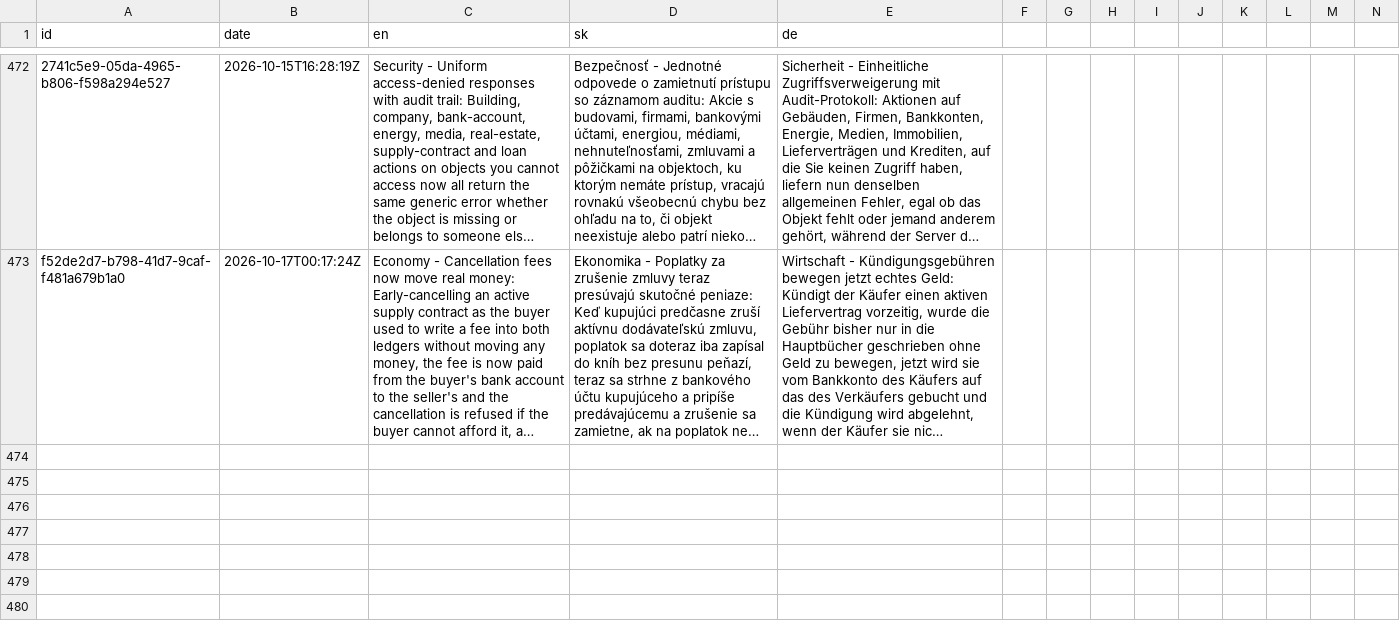
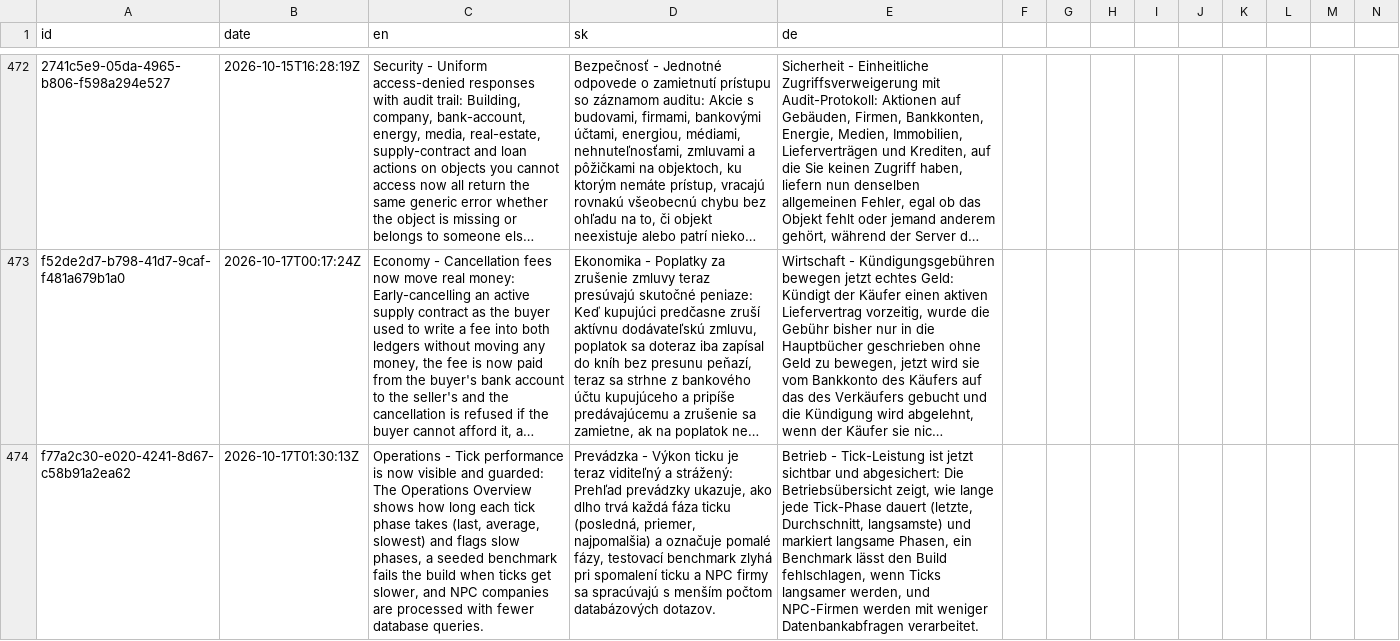
Before and after one commit to ludovit-scholtz/capitalism, a CSV file: CHANGELOG.csv, drawn as a sheet; only a part is shown, gaps mark what is left out; long unchanged cells end in …; rows hold the shown columns only; the diff names each change by its address in the sheet, - before the commit and + after, or states it on an @@ line.

```diff
--- a/CHANGELOG.csv
+++ b/CHANGELOG.csv
+row 474: f77a2c30-e020-4241-8d67-c58b91a2ea62 | 2026-10-17T01:30:13Z | Operations - Tick performance is now visible and guarded: The Operations Overview shows how long each tick phase takes (last, average, slowest) and flags slow phases, a seeded benchmark fails the build when ticks get slower, and NPC companies are processed with fewer database queries. | Prevádzka - Výkon ticku je teraz viditeľný a strážený: Prehľad prevádzky ukazuje, ako dlho trvá každá fáza ticku (posledná, priemer, najpomalšia) a označuje pomalé fázy, testovací benchmark zlyhá pri spomalení ticku a NPC firmy sa spracúvajú s menším počtom databázových dotazov. | Betrieb - Tick-Leistung ist jetzt sichtbar und abgesichert: Die Betriebsübersicht zeigt, wie lange jede Tick-Phase dauert (letzte, Durchschnitt, langsamste) und markiert langsame Phasen, ein Benchmark lässt den Build fehlschlagen, wenn Ticks langsamer werden, und NPC-Firmen werden mit weniger Datenbankabfragen verarbeitet.
```
Also changed, not shown: 21 other files.
